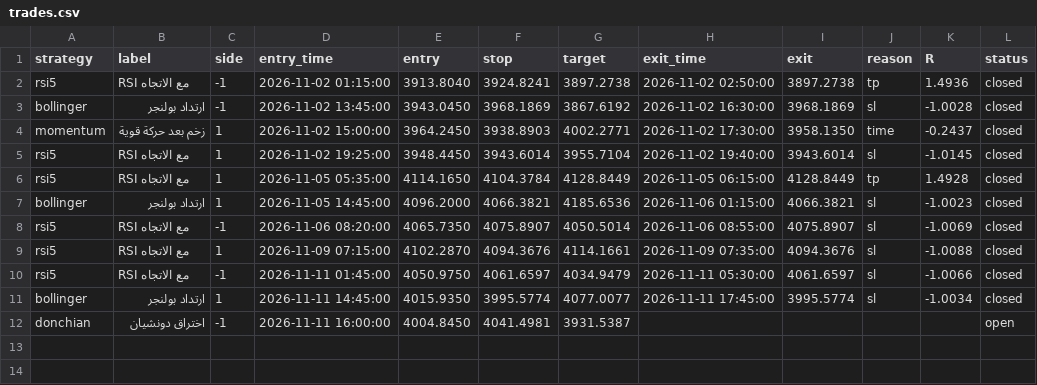
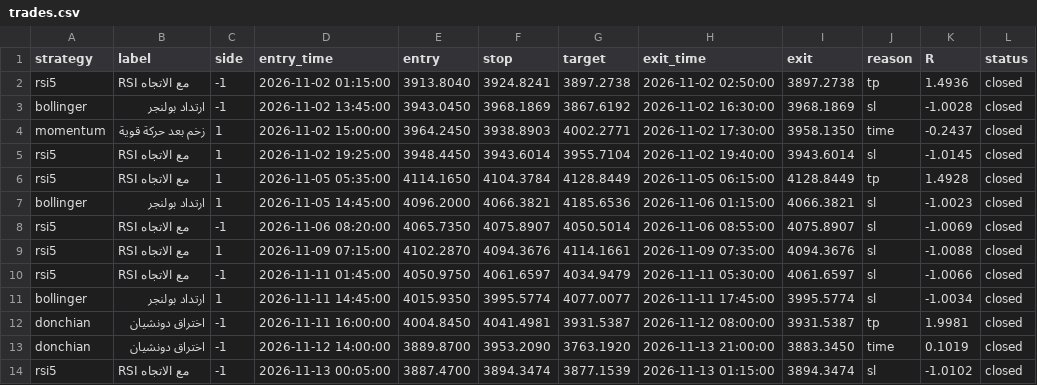
Before and after one commit to Ajmisn0b/Admin-tool, a CSV file: forward/trades.csv, drawn as a sheet.

Commit message:
Forward test update 2026-11-14

```diff
--- a/forward/trades.csv
+++ b/forward/trades.csv
@@ -11,2 +11,4 @@ rsi5,RSI مع الاتجاه,-1,2026-11-11 01:45:00,4050.9750,4061.6597,4034.947
 bollinger,ارتداد بولنجر,1,2026-11-11 14:45:00,4015.9350,3995.5774,4077.0077,2026-11-11 17:45:00,3995.5774,sl,-1.0034,closed
-donchian,اختراق دونشيان,-1,2026-11-11 16:00:00,4004.8450,4041.4981,3931.5387,,,,,open
+donchian,اختراق دونشيان,-1,2026-11-11 16:00:00,4004.8450,4041.4981,3931.5387,2026-11-12 08:00:00,3931.5387,tp,1.9981,closed
+donchian,اختراق دونشيان,-1,2026-11-12 14:00:00,3889.8700,3953.2090,3763.1920,2026-11-13 21:00:00,3883.3450,time,0.1019,closed
+rsi5,RSI مع الاتجاه,-1,2026-11-13 00:05:00,3887.4700,3894.3474,3877.1539,2026-11-13 01:15:00,3894.3474,sl,-1.0102,closed
```
Also changed, not shown: 3 other files.
